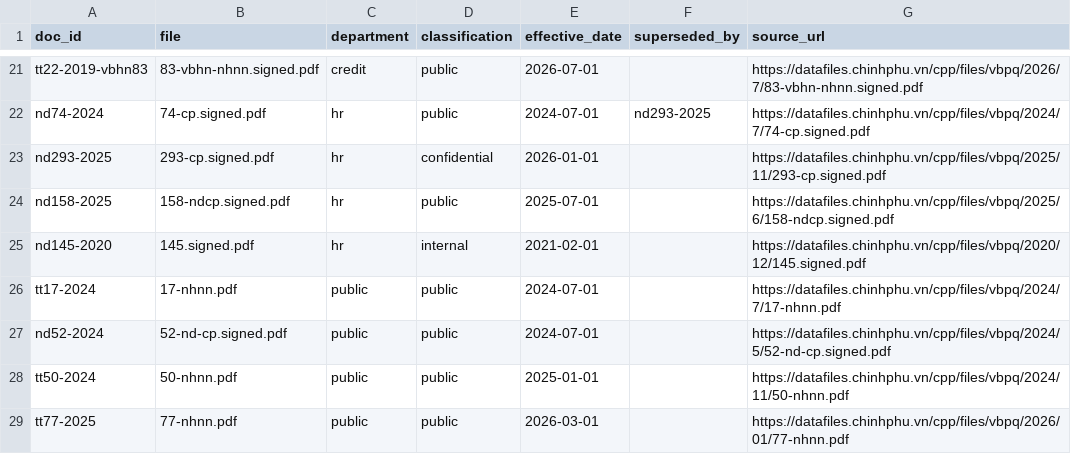
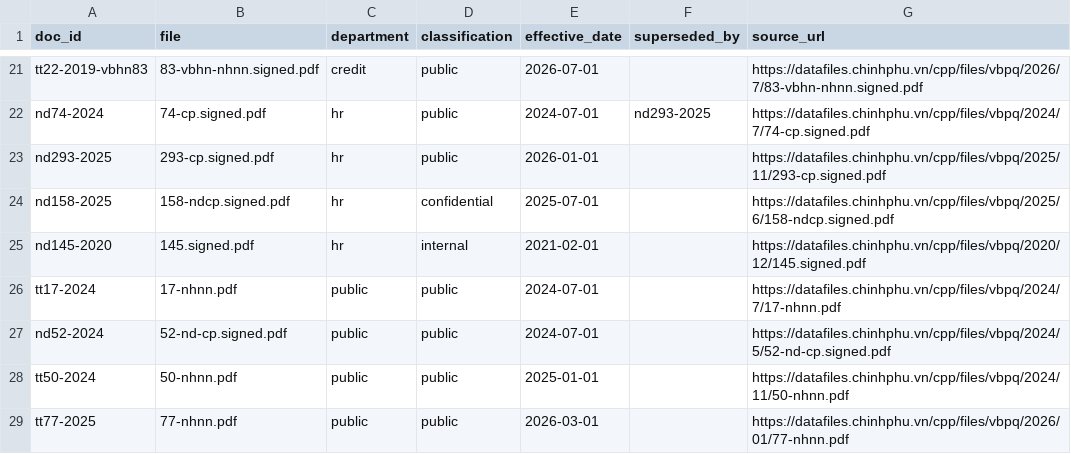
Before and after one commit to T1xNTH/bank-assistant, a CSV file: data/manifest.csv, drawn as a sheet; only a part is shown, gaps mark what is left out.

```diff
--- a/data/manifest.csv
+++ b/data/manifest.csv
@@ -22,4 +22,4 @@ tt22-2019-vbhn83,83-vbhn-nhnn.signed.pdf,credit,public,2026-07-01,,https://dataf
 nd74-2024,74-cp.signed.pdf,hr,public,2024-07-01,nd293-2025,https://datafiles.chinhphu.vn/cpp/files/vbpq/2024/7/74-cp.signed.pdf
-nd293-2025,293-cp.signed.pdf,hr,confidential,2026-01-01,,https://datafiles.chinhphu.vn/cpp/files/vbpq/2025/11/293-cp.signed.pdf
-nd158-2025,158-ndcp.signed.pdf,hr,public,2025-07-01,,https://datafiles.chinhphu.vn/cpp/files/vbpq/2025/6/158-ndcp.signed.pdf
+nd293-2025,293-cp.signed.pdf,hr,public,2026-01-01,,https://datafiles.chinhphu.vn/cpp/files/vbpq/2025/11/293-cp.signed.pdf
+nd158-2025,158-ndcp.signed.pdf,hr,confidential,2025-07-01,,https://datafiles.chinhphu.vn/cpp/files/vbpq/2025/6/158-ndcp.signed.pdf
 nd145-2020,145.signed.pdf,hr,internal,2021-02-01,,https://datafiles.chinhphu.vn/cpp/files/vbpq/2020/12/145.signed.pdf
```
Also changed, not shown: 3 other files.
